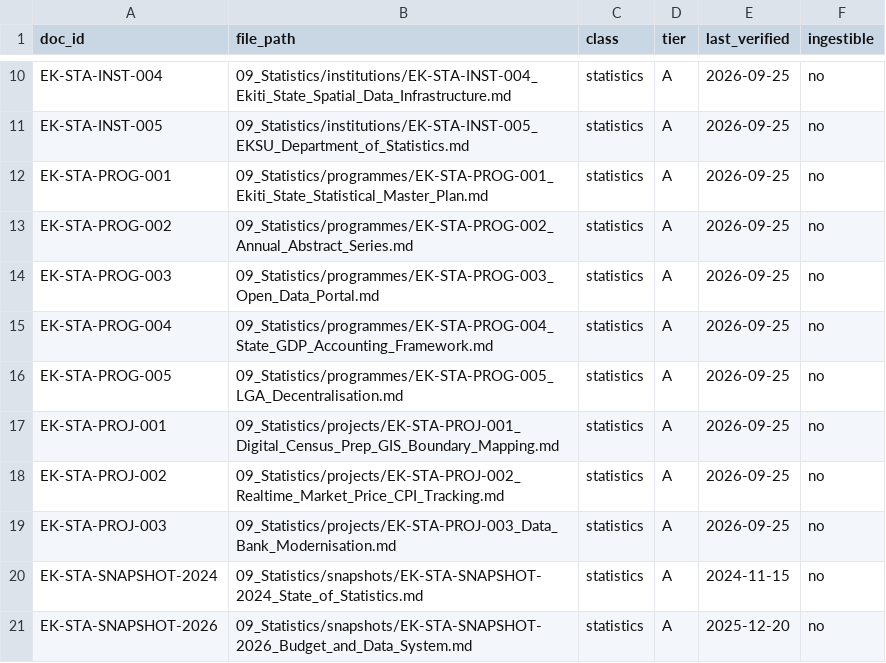
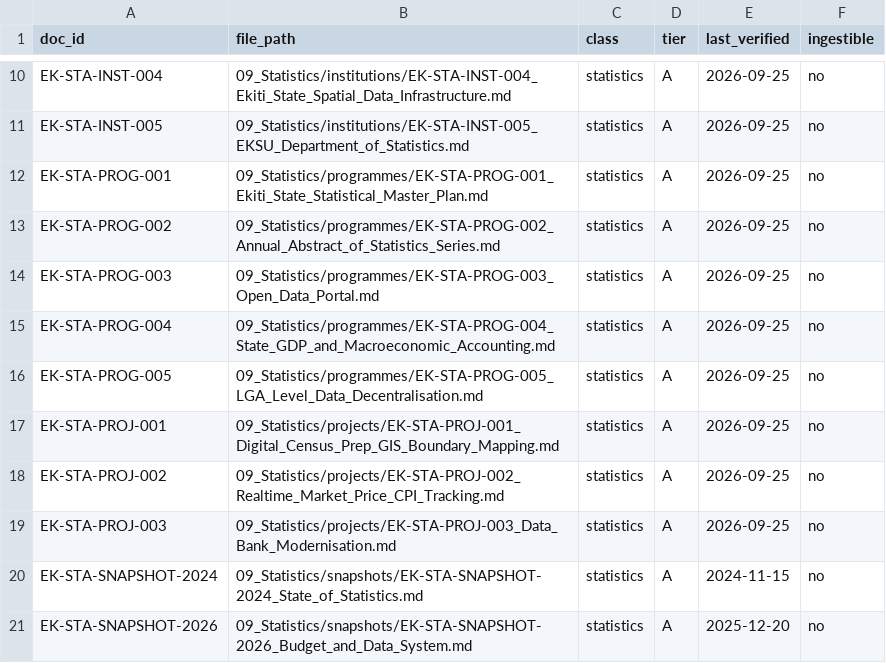
Before and after one commit to smartexploit/Ekiti30Digital, a CSV file: 09_Statistics/data/kb_manifest_statistics_rows.csv, drawn as a sheet; only a part is shown, gaps mark what is left out.

Commit message:
Update file names in kb_manifest_statistics_rows.csv

```diff
--- a/09_Statistics/data/kb_manifest_statistics_rows.csv
+++ b/09_Statistics/data/kb_manifest_statistics_rows.csv
@@ -12,6 +12,6 @@ EK-STA-INST-005,09_Statistics/institutions/EK-STA-INST-005_EKSU_Department_of_St
 EK-STA-PROG-001,09_Statistics/programmes/EK-STA-PROG-001_Ekiti_State_Statistical_Master_Plan.md,statistics,A,2026-09-25,no
-EK-STA-PROG-002,09_Statistics/programmes/EK-STA-PROG-002_Annual_Abstract_Series.md,statistics,A,2026-09-25,no
+EK-STA-PROG-002,09_Statistics/programmes/EK-STA-PROG-002_Annual_Abstract_of_Statistics_Series.md,statistics,A,2026-09-25,no
 EK-STA-PROG-003,09_Statistics/programmes/EK-STA-PROG-003_Open_Data_Portal.md,statistics,A,2026-09-25,no
-EK-STA-PROG-004,09_Statistics/programmes/EK-STA-PROG-004_State_GDP_Accounting_Framework.md,statistics,A,2026-09-25,no
-EK-STA-PROG-005,09_Statistics/programmes/EK-STA-PROG-005_LGA_Decentralisation.md,statistics,A,2026-09-25,no
+EK-STA-PROG-004,09_Statistics/programmes/EK-STA-PROG-004_State_GDP_and_Macroeconomic_Accounting.md,statistics,A,2026-09-25,no
+EK-STA-PROG-005,09_Statistics/programmes/EK-STA-PROG-005_LGA_Level_Data_Decentralisation.md,statistics,A,2026-09-25,no
 EK-STA-PROJ-001,09_Statistics/projects/EK-STA-PROJ-001_Digital_Census_Prep_GIS_Boundary_Mapping.md,statistics,A,2026-09-25,no
```
